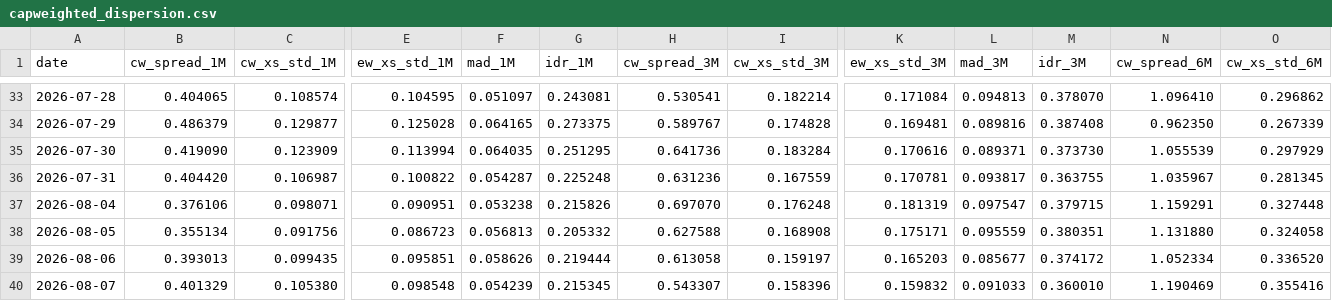
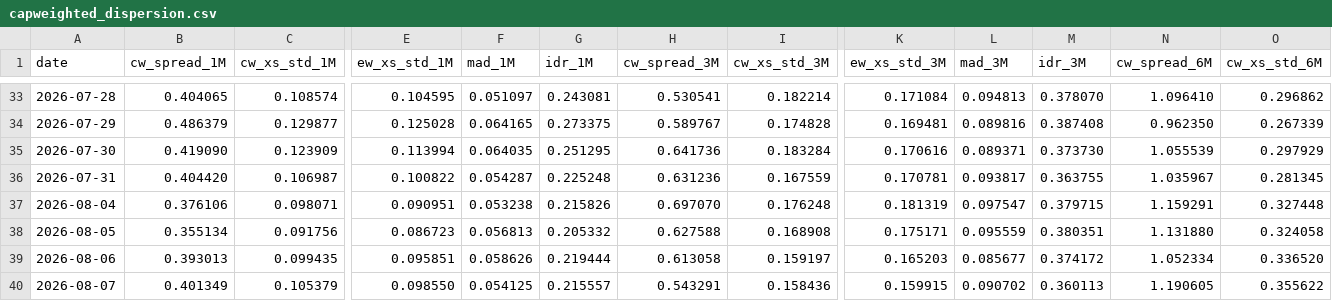
Before and after one commit to vpansare1/sp500-dispersion, a CSV file: data/capweighted_dispersion.csv, drawn as a sheet; only a part is shown, gaps mark what is left out; the diff covers the shown part only; the diff names each change by its address in the sheet, - before the commit and + after, or states it on an @@ line.

```diff
--- a/data/capweighted_dispersion.csv
+++ b/data/capweighted_dispersion.csv
-B40 (cw_spread_1M): 0.401329
+B40 (cw_spread_1M): 0.401349
-C40 (cw_xs_std_1M): 0.105380
+C40 (cw_xs_std_1M): 0.105379
-E40 (ew_xs_std_1M): 0.098548
+E40 (ew_xs_std_1M): 0.098550
-F40 (mad_1M): 0.054239
+F40 (mad_1M): 0.054125
-G40 (idr_1M): 0.215345
+G40 (idr_1M): 0.215557
-H40 (cw_spread_3M): 0.543307
+H40 (cw_spread_3M): 0.543291
-I40 (cw_xs_std_3M): 0.158396
+I40 (cw_xs_std_3M): 0.158436
-K40 (ew_xs_std_3M): 0.159832
+K40 (ew_xs_std_3M): 0.159915
-L40 (mad_3M): 0.091033
+L40 (mad_3M): 0.090702
-M40 (idr_3M): 0.360010
+M40 (idr_3M): 0.360113
-N40 (cw_spread_6M): 1.190469
+N40 (cw_spread_6M): 1.190605
-O40 (cw_xs_std_6M): 0.355416
+O40 (cw_xs_std_6M): 0.355622
```
Also changed, not shown: 10 edited cells elsewhere in this file, 4 other files.
